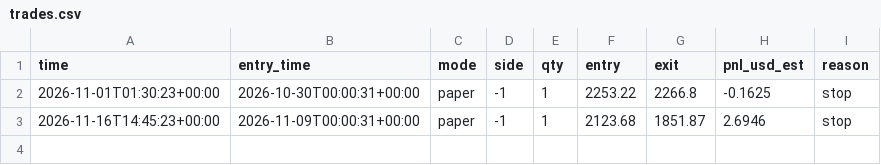
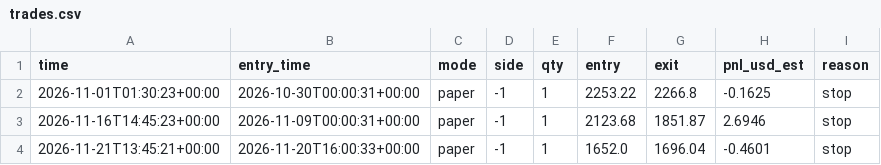
Before and after one commit to EPFRAGHU/delta-paper-bot, a CSV file: trades.csv, drawn as a sheet; the diff names each change by its address in the sheet, - before the commit and + after, or states it on an @@ line.

Commit message:
paper tick 2026-11-21T13:45Z

```diff
--- a/trades.csv
+++ b/trades.csv
+row 4: 2026-11-21T13:45:21+00:00 | 2026-11-20T16:00:33+00:00 | paper | -1 | 1 | 1652.0 | 1696.04 | -0.4601 | stop
```
Also changed, not shown: 4 other files.
